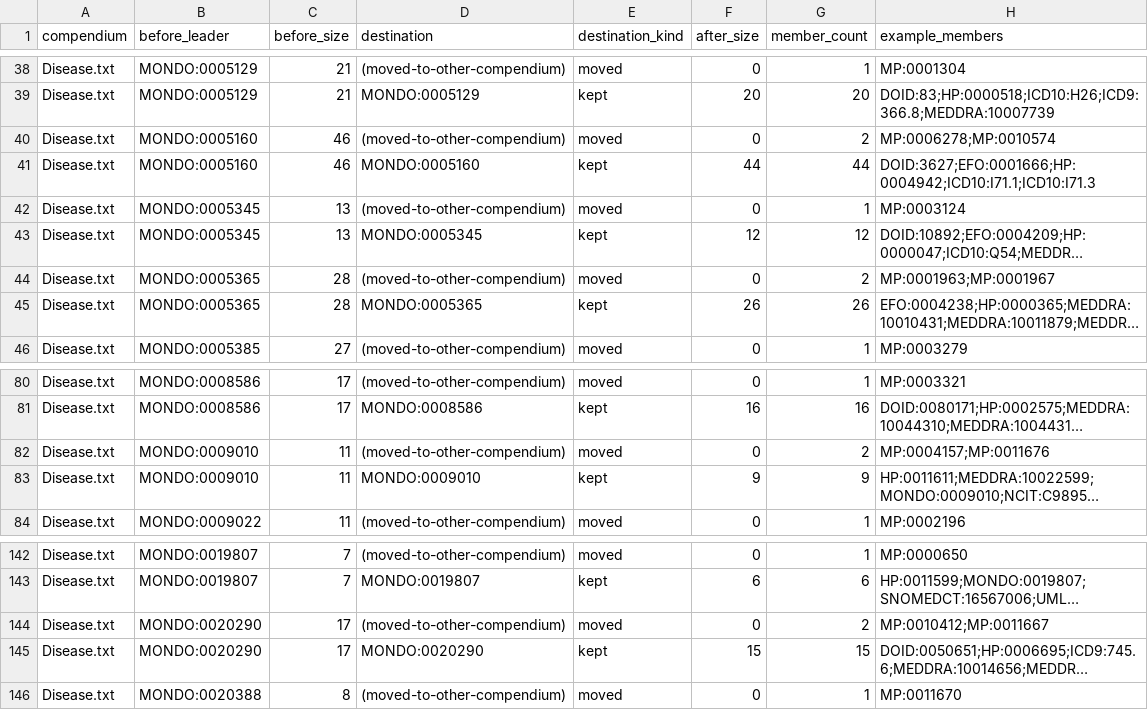
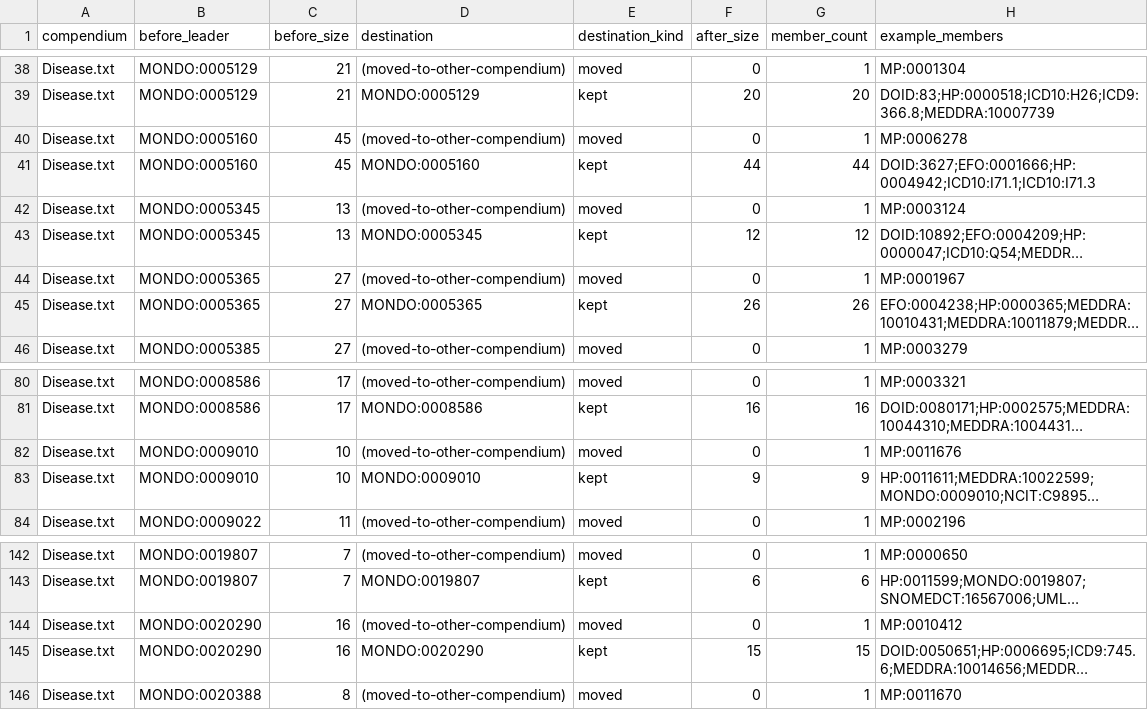
Before and after one commit to NCATSTranslator/Babel, a CSV file: docs/sources/MP/disjointness/clique-diff.csv, drawn as a sheet; only a part is shown, gaps mark what is left out; long unchanged cells end in …; the diff covers the shown part only; the diff names each change by its address in the sheet, - before the commit and + after, or states it on an @@ line.

```diff
--- a/docs/sources/MP/disjointness/clique-diff.csv
+++ b/docs/sources/MP/disjointness/clique-diff.csv
-C40:C41 (before_size): 46
+C40:C41 (before_size): 45
-G40 (member_count): 2
+G40 (member_count): 1
-H40 (example_members): MP:0006278;MP:0010574
+H40 (example_members): MP:0006278
-C44:C45 (before_size): 28
+C44:C45 (before_size): 27
-G44 (member_count): 2
+G44 (member_count): 1
-H44 (example_members): MP:0001963;MP:0001967
+H44 (example_members): MP:0001967
-C82:C83 (before_size): 11
+C82:C83 (before_size): 10
-G82 (member_count): 2
+G82 (member_count): 1
-H82 (example_members): MP:0004157;MP:0011676
+H82 (example_members): MP:0011676
-C144:C145 (before_size): 17
+C144:C145 (before_size): 16
-G144 (member_count): 2
+G144 (member_count): 1
-H144 (example_members): MP:0010412;MP:0011667
+H144 (example_members): MP:0010412
```
Also changed, not shown: 28 edited cells elsewhere in this file, 5 other files.
